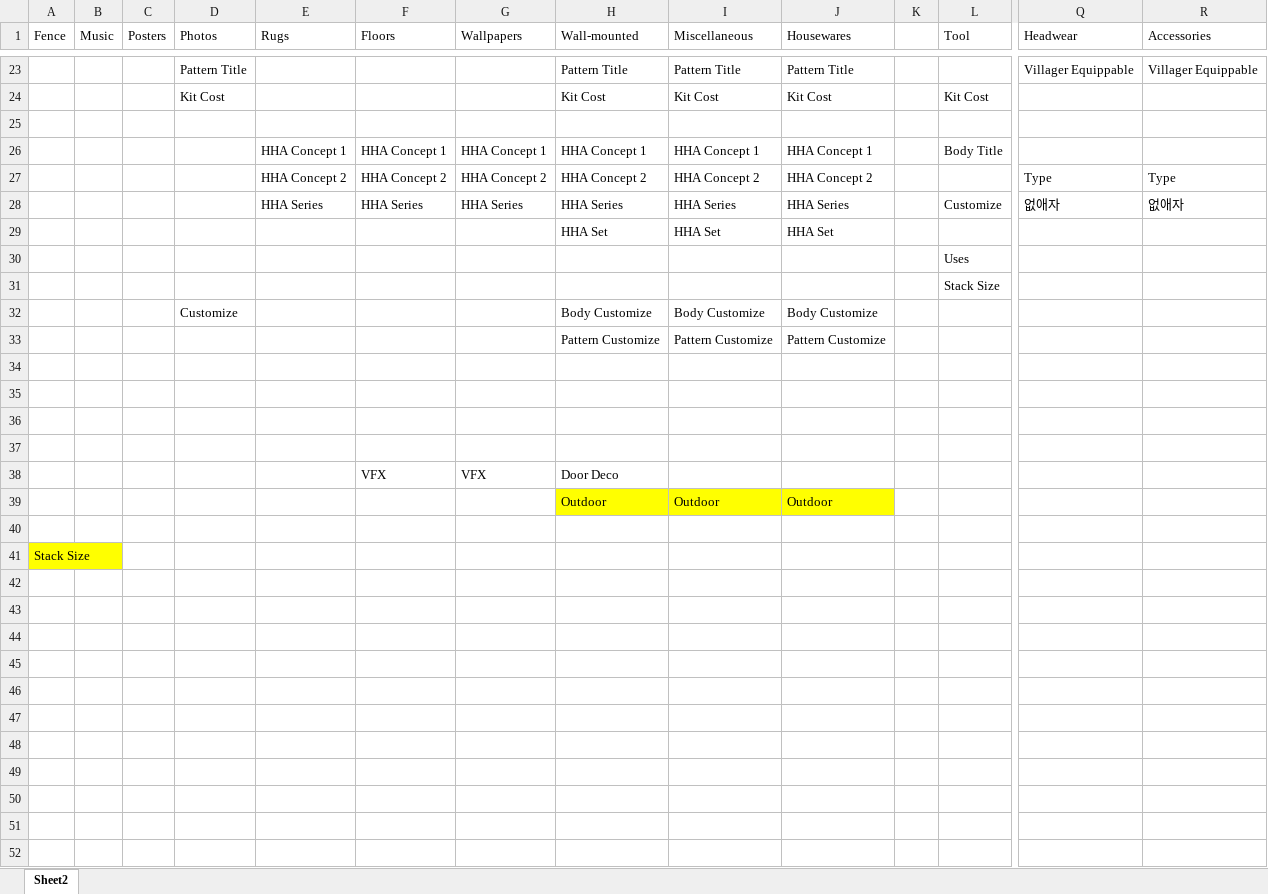
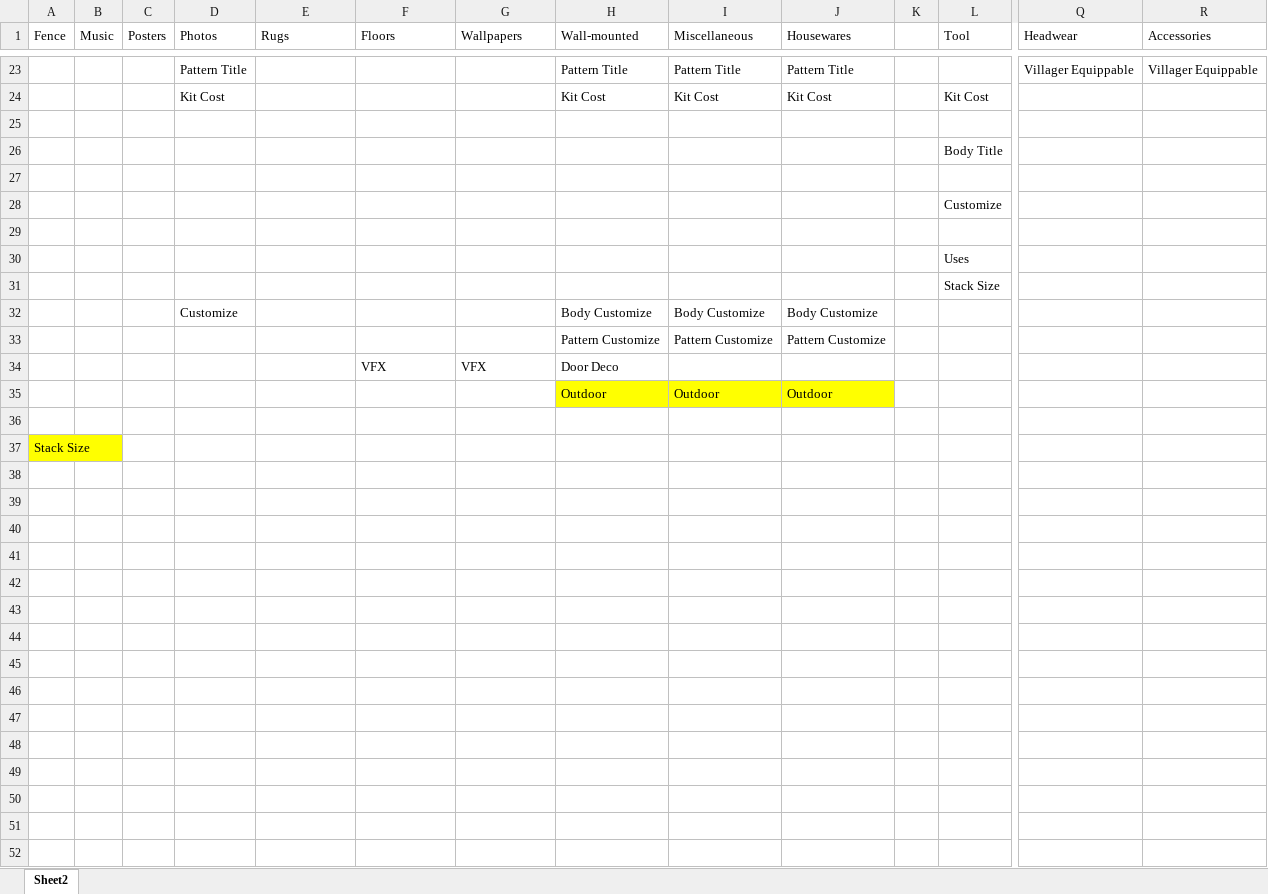
Before and after one commit to malibinYun/ACNH_data_collect_rearrange, an Excel workbook: resources/카탈로그/카탈디비.xlsx, sheet Sheet2, drawn as a sheet; only a part is shown, gaps mark what is left out; values as stored, in another font and other column widths than the file's, no borders; removed rows and columns are numbered as before the commit, all else as after; rows hold the shown columns only; the diff covers the shown part only; the diff names each change by its address in the sheet, - before the commit and + after, or states it on an @@ line.

```diff
--- a/resources/카탈로그/카탈디비.xlsx (sheet Sheet2)
+++ b/resources/카탈로그/카탈디비.xlsx (sheet Sheet2)
-row 26:  |  |  |  | HHA Concept 1 | HHA Concept 1 | HHA Concept 1 | HHA Concept 1 | HHA Concept 1 | HHA Concept 1 |  | Body Title
-row 27:  |  |  |  | HHA Concept 2 | HHA Concept 2 | HHA Concept 2 | HHA Concept 2 | HHA Concept 2 | HHA Concept 2 |  |  | Type | Type
+row 26:  |  |  |  |  |  |  |  |  |  |  | Body Title
-row 27:  |  |  |  | HHA Series | HHA Series | HHA Series | HHA Series | HHA Series | HHA Series |  | Customize | 없애자 | 없애자
+row 27: (empty)
+row 28:  |  |  |  |  |  |  |  |  |  |  | Customize
-row 29:  |  |  |  |  |  |  | HHA Set | HHA Set | HHA Set
+row 29: (empty)
-row 34: (empty)
-row 35: (empty)
-row 36: (empty)
-row 37: (empty)
-row 42: (empty)
-row 43: (empty)
-row 44: (empty)
-row 45: (empty)
-row 46: (empty)
-row 47: (empty)
-row 48: (empty)
-row 49: (empty)
-row 50: (empty)
-row 51: (empty)
-row 52: (empty)
```
Also changed, not shown: 3 removed rows elsewhere in this sheet, 12 other files.
